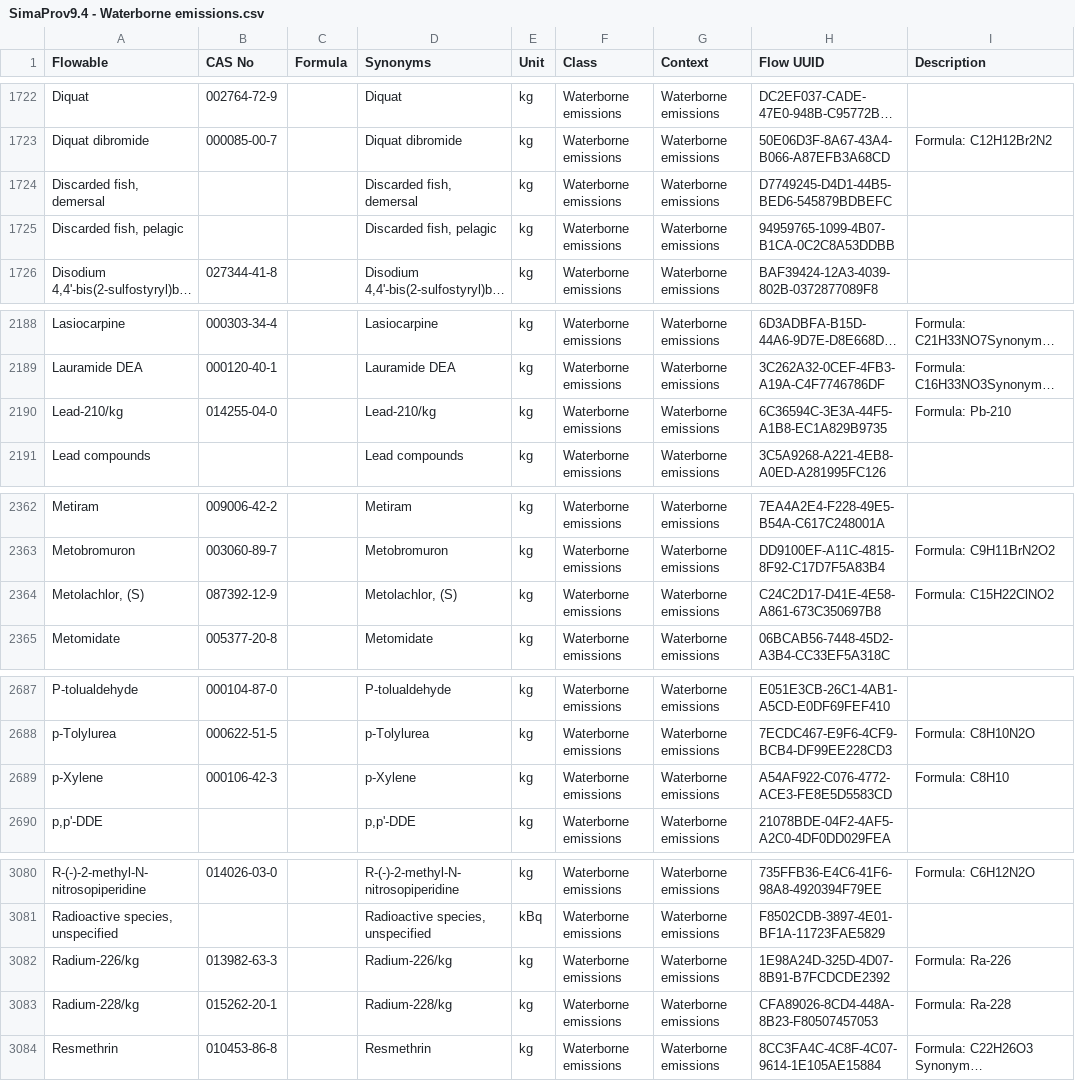
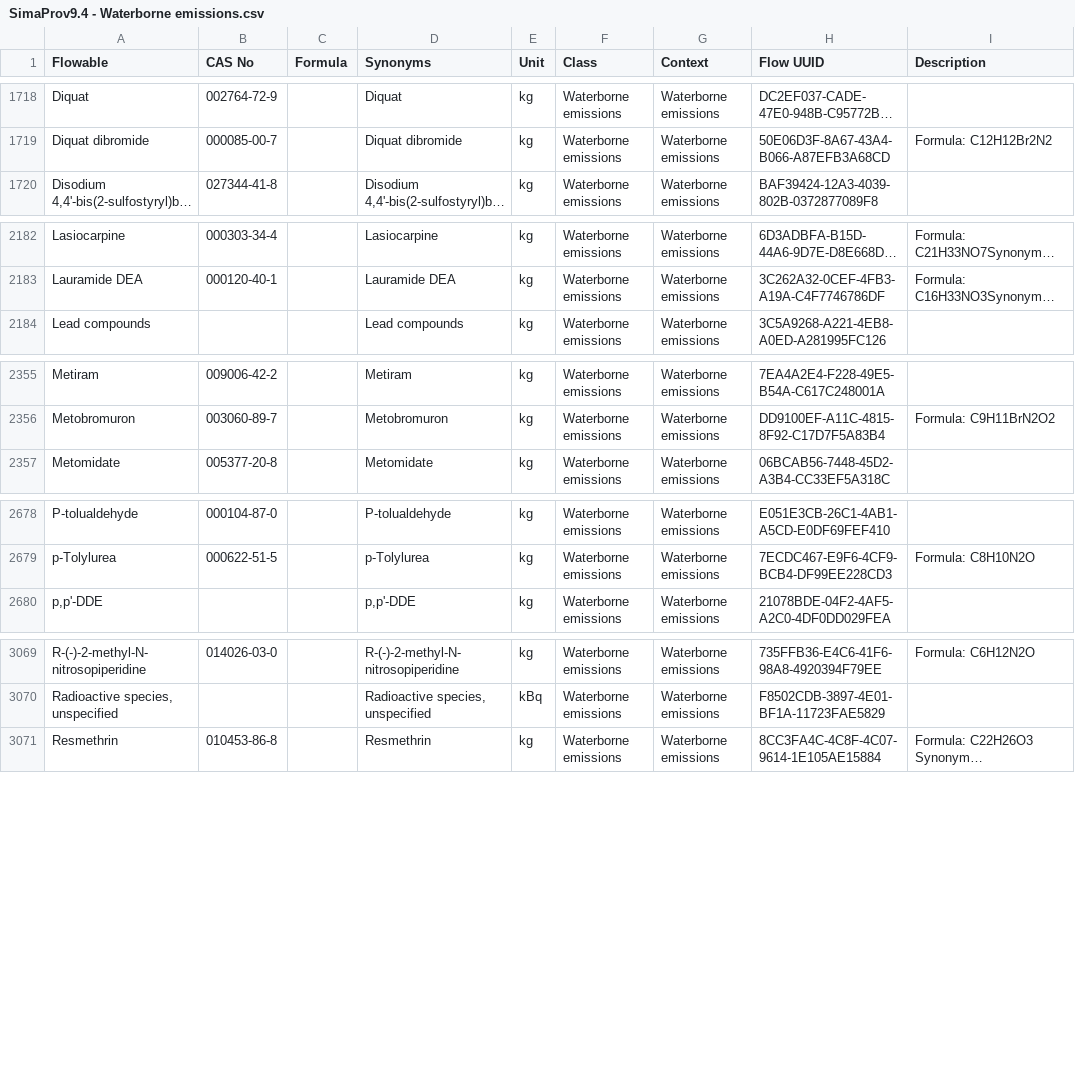
Before and after one commit to brightway-lca/simapro_ecoinvent_elementary_flows, a CSV file: Mapping/Output/Unmatched/By category/SimaProv9.4 - Waterborne emissions.csv, drawn as a sheet; only a part is shown, gaps mark what is left out; long unchanged cells end in …; the diff covers the shown part only; the diff names each change by its address in the sheet, - before the commit and + after, or states it on an @@ line.

```diff
--- a/Mapping/Output/Unmatched/By category/SimaProv9.4 - Waterborne emissions.csv
+++ b/Mapping/Output/Unmatched/By category/SimaProv9.4 - Waterborne emissions.csv
-row 1724: Discarded fish, demersal |  |  | Discarded fish, demersal | kg | Waterborne emissions | Waterborne emissions | D7749245-D4D1-44B5-BED6-545879BDBEFC
-row 1725: Discarded fish, pelagic |  |  | Discarded fish, pelagic | kg | Waterborne emissions | Waterborne emissions | 94959765-1099-4B07-B1CA-0C2C8A53DDBB
-row 2190: Lead-210/kg | 014255-04-0 |  | Lead-210/kg | kg | Waterborne emissions | Waterborne emissions | 6C36594C-3E3A-44F5-A1B8-EC1A829B9735 | Formula: Pb-210
-row 2364: Metolachlor, (S) | 087392-12-9 |  | Metolachlor, (S) | kg | Waterborne emissions | Waterborne emissions | C24C2D17-D41E-4E58-A861-673C350697B8 | Formula: C15H22ClNO2
-row 2689: p-Xylene | 000106-42-3 |  | p-Xylene | kg | Waterborne emissions | Waterborne emissions | A54AF922-C076-4772-ACE3-FE8E5D5583CD | Formula: C8H10
-row 3082: Radium-226/kg | 013982-63-3 |  | Radium-226/kg | kg | Waterborne emissions | Waterborne emissions | 1E98A24D-325D-4D07-8B91-B7FCDCDE2392 | Formula: Ra-226
-row 3083: Radium-228/kg | 015262-20-1 |  | Radium-228/kg | kg | Waterborne emissions | Waterborne emissions | CFA89026-8CD4-448A-8B23-F80507457053 | Formula: Ra-228
```
Also changed, not shown: 6 removed rows elsewhere in this file, Mapping/Output/Unmatched/By category/SimaProv9.4 - Airborne emissions.csv, Mapping/Output/Unmatched/By category/SimaProv9.4 - Emissions to soil.csv, 17 other files.
